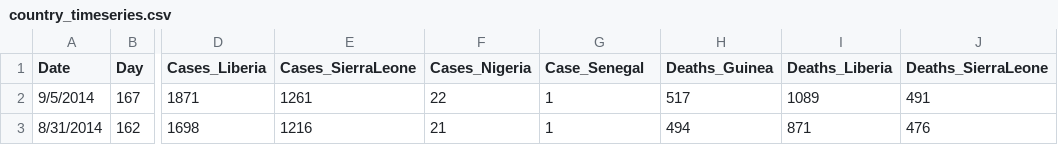
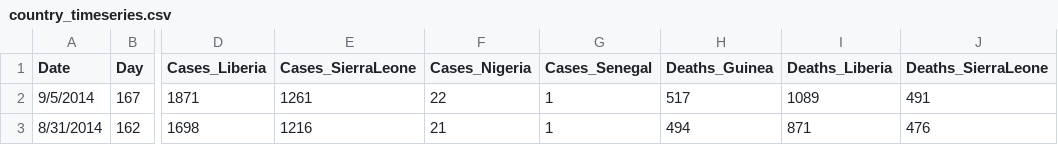
Before and after one commit to cmrivers/ebola, a CSV file: country_timeseries.csv, drawn as a sheet; only a part is shown, gaps mark what is left out; the diff names each change by its address in the sheet, - before the commit and + after, or states it on an @@ line.

Commit message:
Normalize column headers

```diff
--- a/country_timeseries.csv
+++ b/country_timeseries.csv
-G1: Case_Senegal
+G1: Cases_Senegal
```
